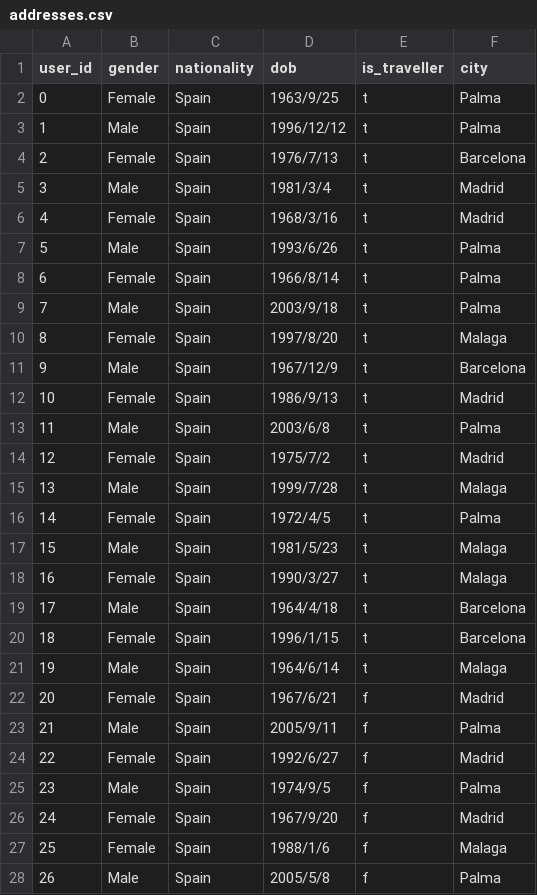
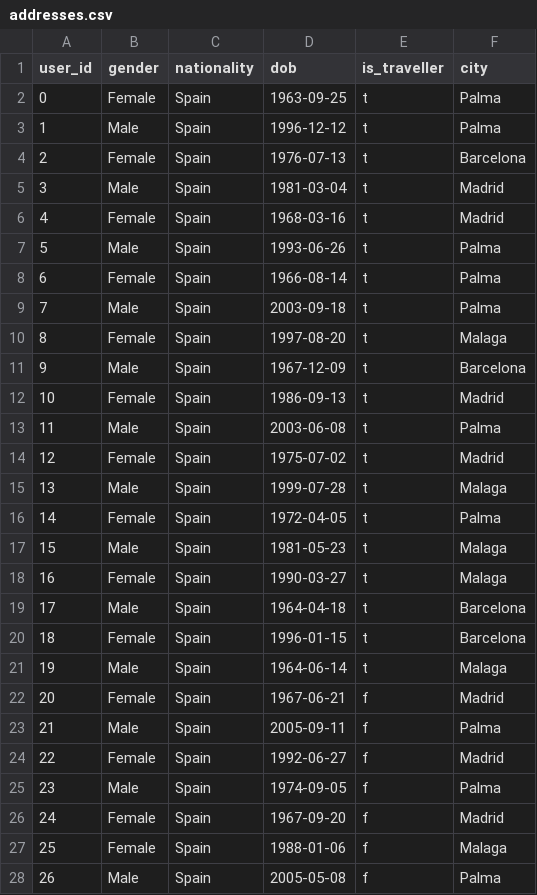
Before and after one commit to SYusupov/BDM_Cargo_Analytics, a CSV file: formatted_zone/addresses.csv, drawn as a sheet; only a part is shown; the diff covers the shown part only.

```diff
--- a/formatted_zone/addresses.csv
+++ b/formatted_zone/addresses.csv
@@ -1,28 +1,28 @@
 user_id,gender,nationality,dob,is_traveller,city
-0,Female,Spain,1963/9/25,t,Palma
-1,Male,Spain,1996/12/12,t,Palma
-2,Female,Spain,1976/7/13,t,Barcelona
-3,Male,Spain,1981/3/4,t,Madrid
-4,Female,Spain,1968/3/16,t,Madrid
-5,Male,Spain,1993/6/26,t,Palma
-6,Female,Spain,1966/8/14,t,Palma
-7,Male,Spain,2003/9/18,t,Palma
-8,Female,Spain,1997/8/20,t,Malaga
-9,Male,Spain,1967/12/9,t,Barcelona
-10,Female,Spain,1986/9/13,t,Madrid
-11,Male,Spain,2003/6/8,t,Palma
-12,Female,Spain,1975/7/2,t,Madrid
-13,Male,Spain,1999/7/28,t,Malaga
-14,Female,Spain,1972/4/5,t,Palma
-15,Male,Spain,1981/5/23,t,Malaga
-16,Female,Spain,1990/3/27,t,Malaga
-17,Male,Spain,1964/4/18,t,Barcelona
-18,Female,Spain,1996/1/15,t,Barcelona
-19,Male,Spain,1964/6/14,t,Malaga
-20,Female,Spain,1967/6/21,f,Madrid
-21,Male,Spain,2005/9/11,f,Palma
-22,Female,Spain,1992/6/27,f,Madrid
-23,Male,Spain,1974/9/5,f,Palma
-24,Female,Spain,1967/9/20,f,Madrid
-25,Female,Spain,1988/1/6,f,Malaga
-26,Male,Spain,2005/5/8,f,Palma
+0,Female,Spain,1963-09-25,t,Palma
+1,Male,Spain,1996-12-12,t,Palma
+2,Female,Spain,1976-07-13,t,Barcelona
+3,Male,Spain,1981-03-04,t,Madrid
+4,Female,Spain,1968-03-16,t,Madrid
+5,Male,Spain,1993-06-26,t,Palma
+6,Female,Spain,1966-08-14,t,Palma
+7,Male,Spain,2003-09-18,t,Palma
+8,Female,Spain,1997-08-20,t,Malaga
+9,Male,Spain,1967-12-09,t,Barcelona
+10,Female,Spain,1986-09-13,t,Madrid
+11,Male,Spain,2003-06-08,t,Palma
+12,Female,Spain,1975-07-02,t,Madrid
+13,Male,Spain,1999-07-28,t,Malaga
+14,Female,Spain,1972-04-05,t,Palma
+15,Male,Spain,1981-05-23,t,Malaga
+16,Female,Spain,1990-03-27,t,Malaga
+17,Male,Spain,1964-04-18,t,Barcelona
+18,Female,Spain,1996-01-15,t,Barcelona
+19,Male,Spain,1964-06-14,t,Malaga
+20,Female,Spain,1967-06-21,f,Madrid
+21,Male,Spain,2005-09-11,f,Palma
+22,Female,Spain,1992-06-27,f,Madrid
+23,Male,Spain,1974-09-05,f,Palma
+24,Female,Spain,1967-09-20,f,Madrid
+25,Female,Spain,1988-01-06,f,Malaga
+26,Male,Spain,2005-05-08,f,Palma
```
Also changed, not shown: 13 edited cells elsewhere in this file, formatted_zone/travels.csv, formatted_zone/users.csv, 1 other file.
